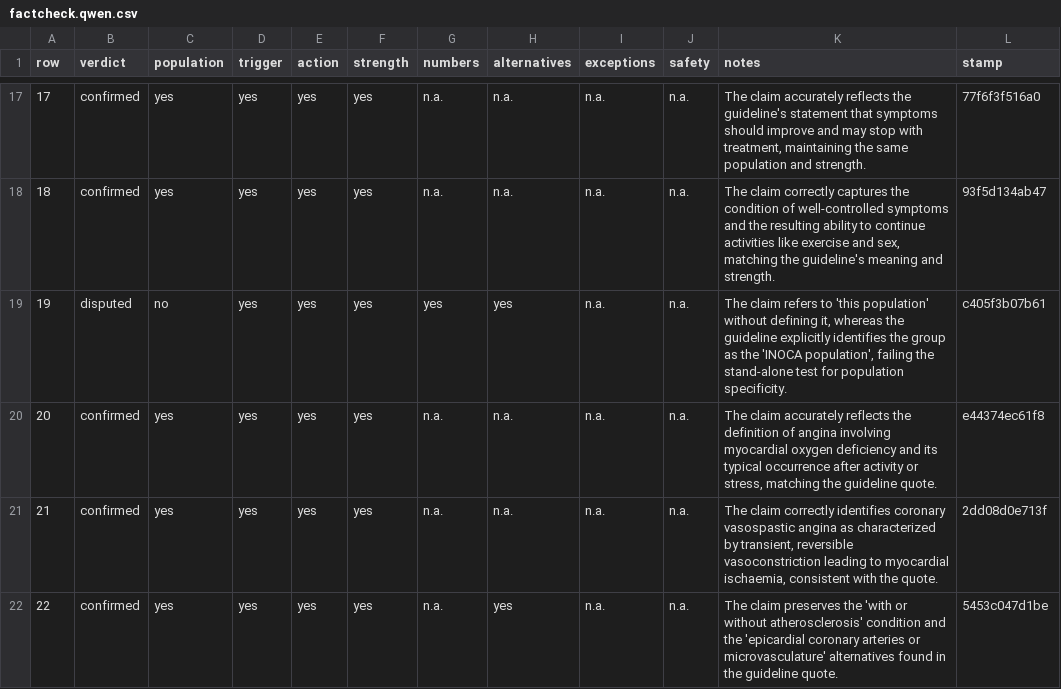
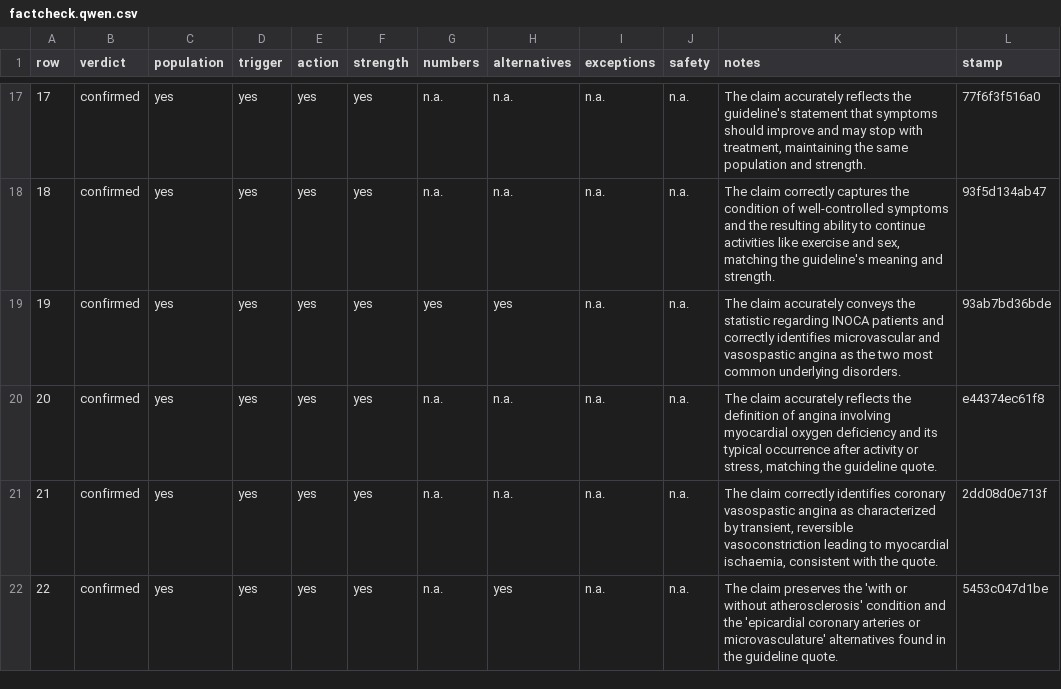
Before and after one commit to gremlindj11-ship-it/mess-app, a CSV file: content/open/angina/factcheck.qwen.csv, drawn as a sheet; only a part is shown, gaps mark what is left out; the diff covers the shown part only.

```diff
--- a/content/open/angina/factcheck.qwen.csv
+++ b/content/open/angina/factcheck.qwen.csv
@@ -18,3 +18,3 @@ row,verdict,population,trigger,action,strength,numbers,alternatives,exceptions,s
 18,"confirmed","yes","yes","yes","yes","n.a.","n.a.","n.a.","n.a.","The claim correctly captures the condition of well-controlled symptoms and the resulting ability to continue activities like exercise and sex, matching the guideline's meaning and strength.","93f5d134ab47"
-19,"disputed","no","yes","yes","yes","yes","yes","n.a.","n.a.","The claim refers to 'this population' without defining it, whereas the guideline explicitly identifies the group as the 'INOCA population', failing the stand-alone test for population specificity.","c405f3b07b61"
+19,"confirmed","yes","yes","yes","yes","yes","yes","n.a.","n.a.","The claim accurately conveys the statistic regarding INOCA patients and correctly identifies microvascular and vasospastic angina as the two most common underlying disorders.","93ab7bd36bde"
 20,"confirmed","yes","yes","yes","yes","n.a.","n.a.","n.a.","n.a.","The claim accurately reflects the definition of angina involving myocardial oxygen deficiency and its typical occurrence after activity or stress, matching the guideline quote.","e44374ec61f8"
```
Also changed, not shown: 14 edited cells elsewhere in this file, content/open/angina/consensus.csv.
